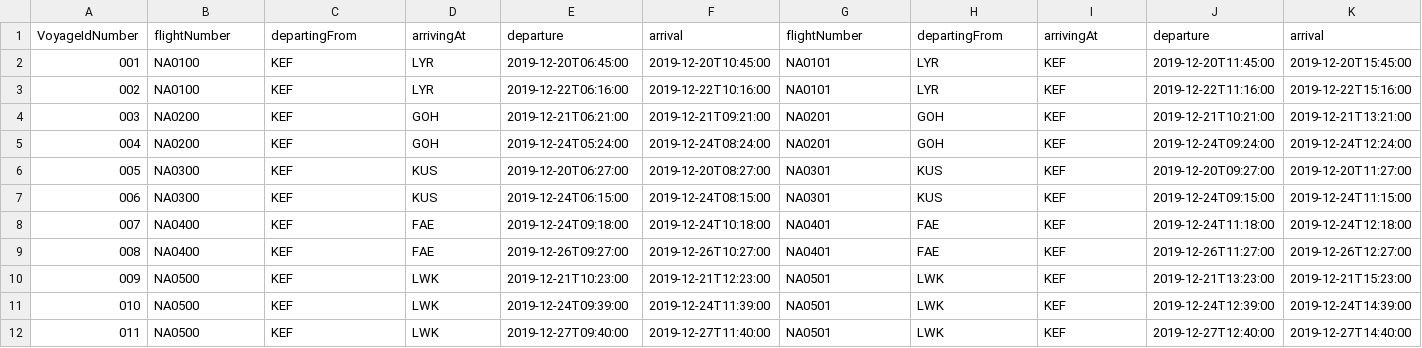
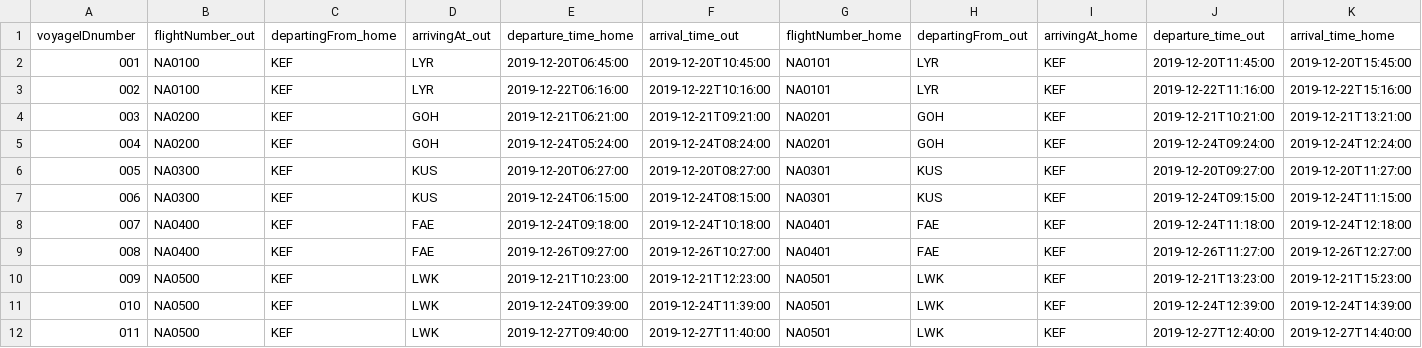
Before and after one commit to helenaj18/Dagb-k, a CSV file: NaNair/UPDATEDSTUDENTDATA/voyages.csv, drawn as a sheet; only a part is shown; the diff names each change by its address in the sheet, - before the commit and + after, or states it on an @@ line.

```diff
--- a/NaNair/UPDATEDSTUDENTDATA/voyages.csv
+++ b/NaNair/UPDATEDSTUDENTDATA/voyages.csv
-A1: VoyageIdNumber
+A1: voyageIDnumber
-B1: flightNumber
+B1: flightNumber_out
-C1: departingFrom
+C1: departingFrom_home
-D1: arrivingAt
+D1: arrivingAt_out
-E1: departure
+E1: departure_time_home
-F1: arrival
+F1: arrival_time_out
-G1: flightNumber
+G1: flightNumber_home
-H1: departingFrom
+H1: departingFrom_out
-I1: arrivingAt
+I1: arrivingAt_home
-J1: departure
+J1: departure_time_out
-K1: arrival
+K1: arrival_time_home
```
Also changed, not shown: NaNair/UPDATEDSTUDENTDATA/PastVoyages.csv, NaNair/UPDATEDSTUDENTDATA/UpcomingVoyages.csv.
